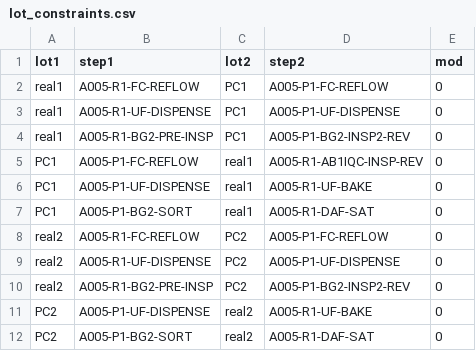
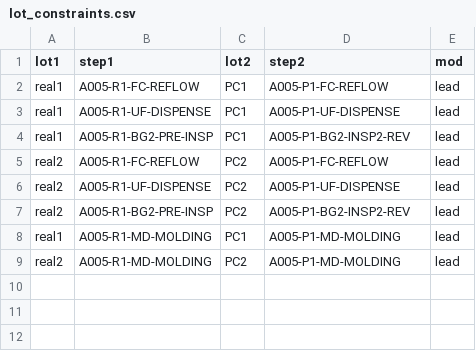
Before and after one commit to zxy-6666/0-1, a CSV file: 半导体高优先级批次自动排程/tools/data/lot_constraints.csv, drawn as a sheet.

```diff
--- a/半导体高优先级批次自动排程/tools/data/lot_constraints.csv
+++ b/半导体高优先级批次自动排程/tools/data/lot_constraints.csv
@@ -1,12 +1,9 @@
 lot1	step1	lot2	step2	mod
-real1	A005-R1-FC-REFLOW	PC1	A005-P1-FC-REFLOW	0
-real1	A005-R1-UF-DISPENSE	PC1	A005-P1-UF-DISPENSE	0
-real1	A005-R1-BG2-PRE-INSP	PC1	A005-P1-BG2-INSP2-REV	0
-PC1	A005-P1-FC-REFLOW	real1	A005-R1-AB1IQC-INSP-REV	0
-PC1	A005-P1-UF-DISPENSE	real1	A005-R1-UF-BAKE	0
-PC1	A005-P1-BG2-SORT	real1	A005-R1-DAF-SAT	0
-real2	A005-R1-FC-REFLOW	PC2	A005-P1-FC-REFLOW	0
-real2	A005-R1-UF-DISPENSE	PC2	A005-P1-UF-DISPENSE	0
-real2	A005-R1-BG2-PRE-INSP	PC2	A005-P1-BG2-INSP2-REV	0
-PC2	A005-P1-UF-DISPENSE	real2	A005-R1-UF-BAKE	0
-PC2	A005-P1-BG2-SORT	real2	A005-R1-DAF-SAT	0
+real1	A005-R1-FC-REFLOW	PC1	A005-P1-FC-REFLOW	lead
+real1	A005-R1-UF-DISPENSE	PC1	A005-P1-UF-DISPENSE	lead
+real1	A005-R1-BG2-PRE-INSP	PC1	A005-P1-BG2-INSP2-REV	lead
+real2	A005-R1-FC-REFLOW	PC2	A005-P1-FC-REFLOW	lead
+real2	A005-R1-UF-DISPENSE	PC2	A005-P1-UF-DISPENSE	lead
+real2	A005-R1-BG2-PRE-INSP	PC2	A005-P1-BG2-INSP2-REV	lead
+real1	A005-R1-MD-MOLDING	PC1	A005-P1-MD-MOLDING	lead
+real2	A005-R1-MD-MOLDING	PC2	A005-P1-MD-MOLDING	lead
```
Also changed, not shown: 半导体高优先级批次自动排程/Windows打包/data/lot_constraints.csv, 半导体高优先级批次自动排程/data/lot_constraints.csv, 4 other files.
